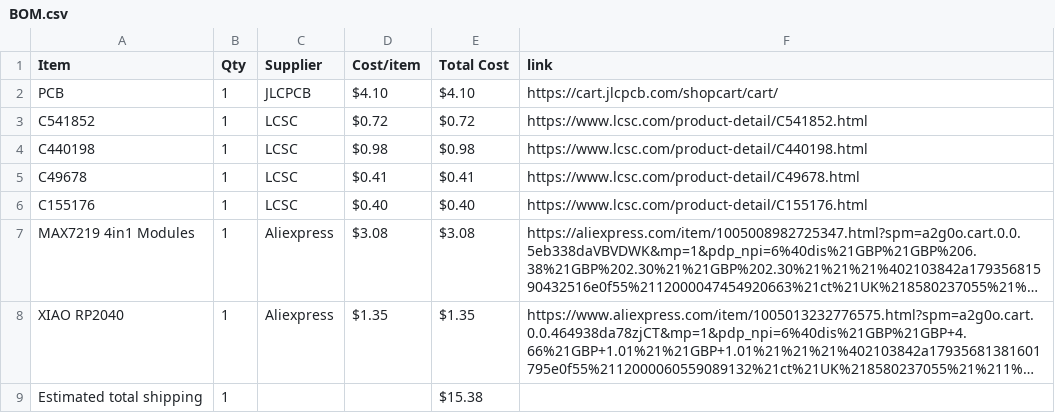
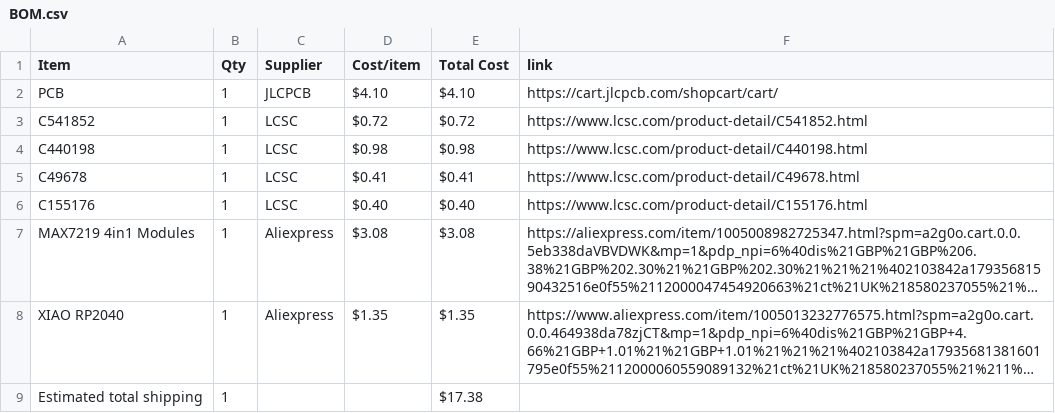
Before and after one commit to CheungLY/LEDDisplay, a CSV file: BOM.csv, drawn as a sheet; long unchanged cells end in …; the diff names each change by its address in the sheet, - before the commit and + after, or states it on an @@ line.

Commit message:
Sync LEDDisplay from Half Life

```diff
--- a/BOM.csv
+++ b/BOM.csv
-E9 (Total Cost): $15.38
+E9 (Total Cost): $17.38
```
